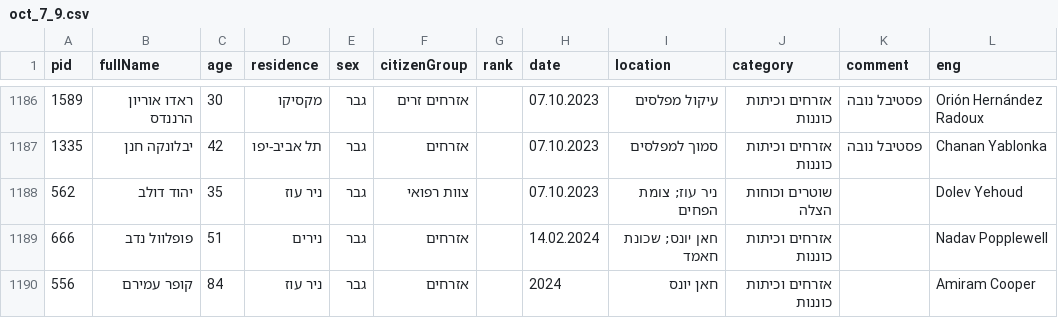
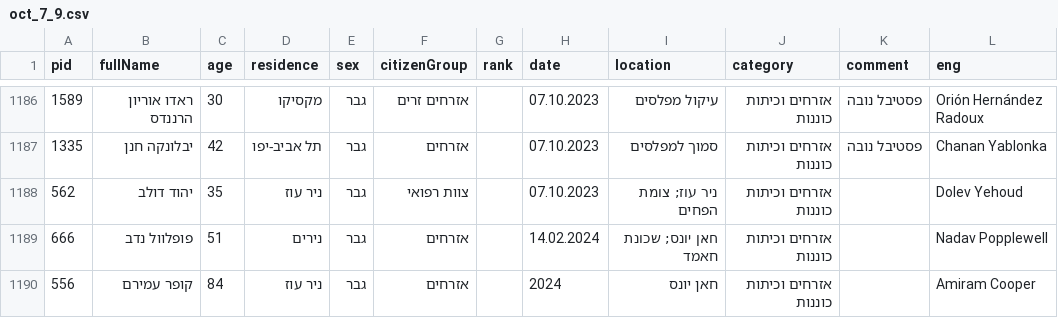
Before and after one commit to yuval-harpaz/alarms, a CSV file: data/oct_7_9.csv, drawn as a sheet; only a part is shown, gaps mark what is left out.

```diff
--- a/data/oct_7_9.csv
+++ b/data/oct_7_9.csv
@@ -1187,3 +1187,3 @@
 1335,"יבלונקה חנן",42,"תל אביב-יפו","גבר","אזרחים",,"07.10.2023","סמוך למפלסים","אזרחים וכיתות כוננות","פסטיבל נובה","Chanan Yablonka"
-562,"יהוד דולב",35,"ניר עוז","גבר","צוות רפואי",,"07.10.2023","ניר עוז; צומת הפחים","שוטרים וכוחות הצלה",,"Dolev Yehoud"
+562,"יהוד דולב",35,"ניר עוז","גבר","צוות רפואי",,"07.10.2023","ניר עוז; צומת הפחים","אזרחים וכיתות כוננות",,"Dolev Yehoud"
 666,"פופלוול נדב",51,"נירים","גבר","אזרחים",,"14.02.2024","חאן יונס; שכונת חאמד","אזרחים וכיתות כוננות",,"Nadav Popplewell"
```
Also changed, not shown: data/deaths_idf.csv, data/oct7database.csv, 4 other files.
